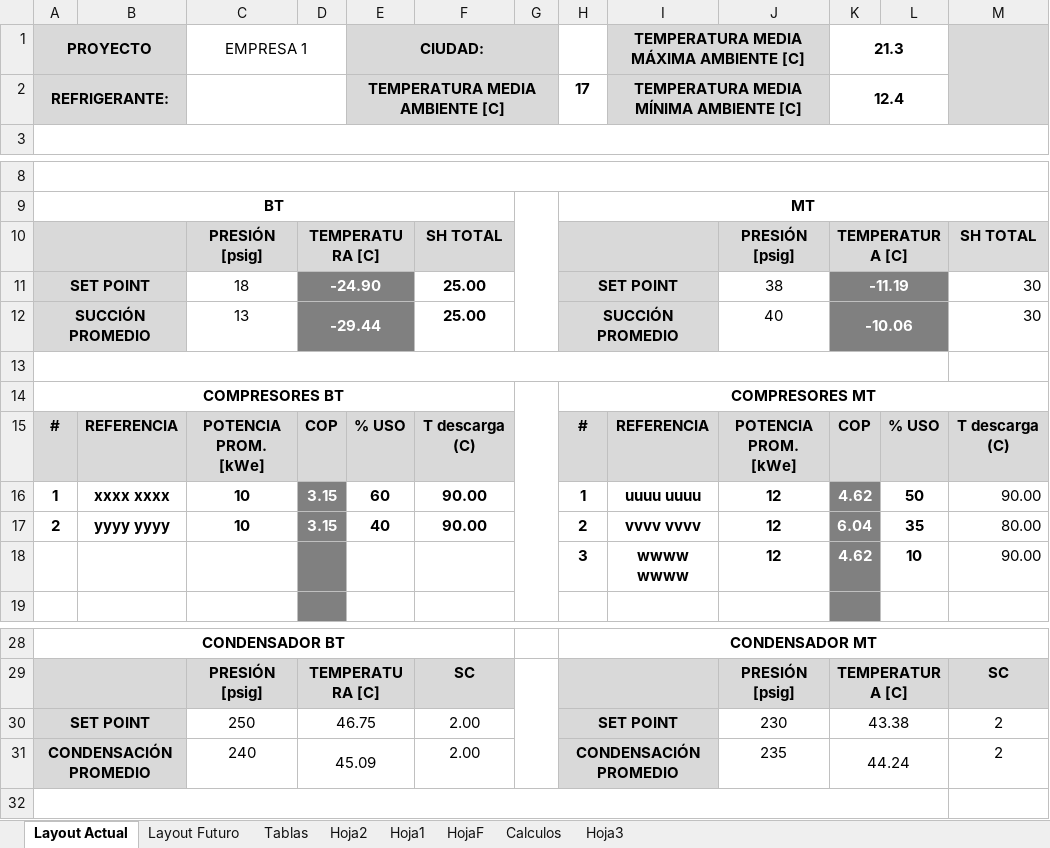
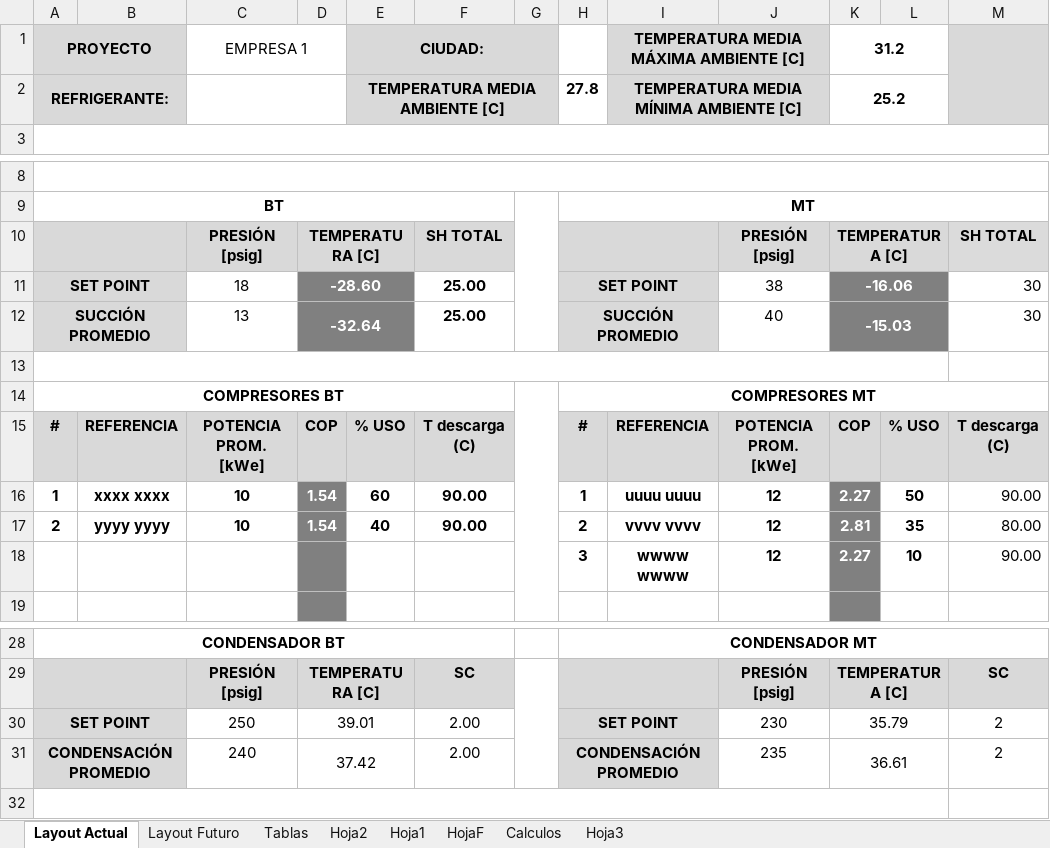
Before and after one commit to odcardenasp/MIM, an Excel workbook: Proyecto_MIM/MIM_Refrigeration_290923.xlsm, sheet Layout Actual, drawn as a sheet; only a part is shown, gaps mark what is left out; values as stored, in another font and other column widths than the file's, no borders; charts and pictures and conditional formats not drawn; the diff names each change by its address in the sheet, - before the commit and + after, or states it on an @@ line.

```diff
--- a/Proyecto_MIM/MIM_Refrigeration_290923.xlsm (sheet Layout Actual)
+++ b/Proyecto_MIM/MIM_Refrigeration_290923.xlsm (sheet Layout Actual)
-K1: 21.3
+K1: 31.2
-H2: 17
+H2: 27.8
-K2 (31.2): 12.4
+K2 (31.2): 25.2
-D11: -24.90
+D11: -28.60
-K11 (31.2): -11.19
+K11 (31.2): -16.06
-D12: -29.44
+D12: -32.64
-K12 (31.2): -10.06
+K12 (31.2): -15.03
-D16:D17: 3.15
+D16:D17: 1.54
-K16 (31.2): 4.62
+K16 (31.2): 2.27
-K17 (31.2): 6.04
+K17 (31.2): 2.81
-K18 (31.2): 4.62
+K18 (31.2): 2.27
-D30: 46.75
+D30: 39.01
-K30 (31.2): 43.38
+K30 (31.2): 35.79
-D31: 45.09
+D31: 37.42
-K31 (31.2): 44.24
+K31 (31.2): 36.61
```
Also changed, not shown: charts or pictures, 3 other files.
